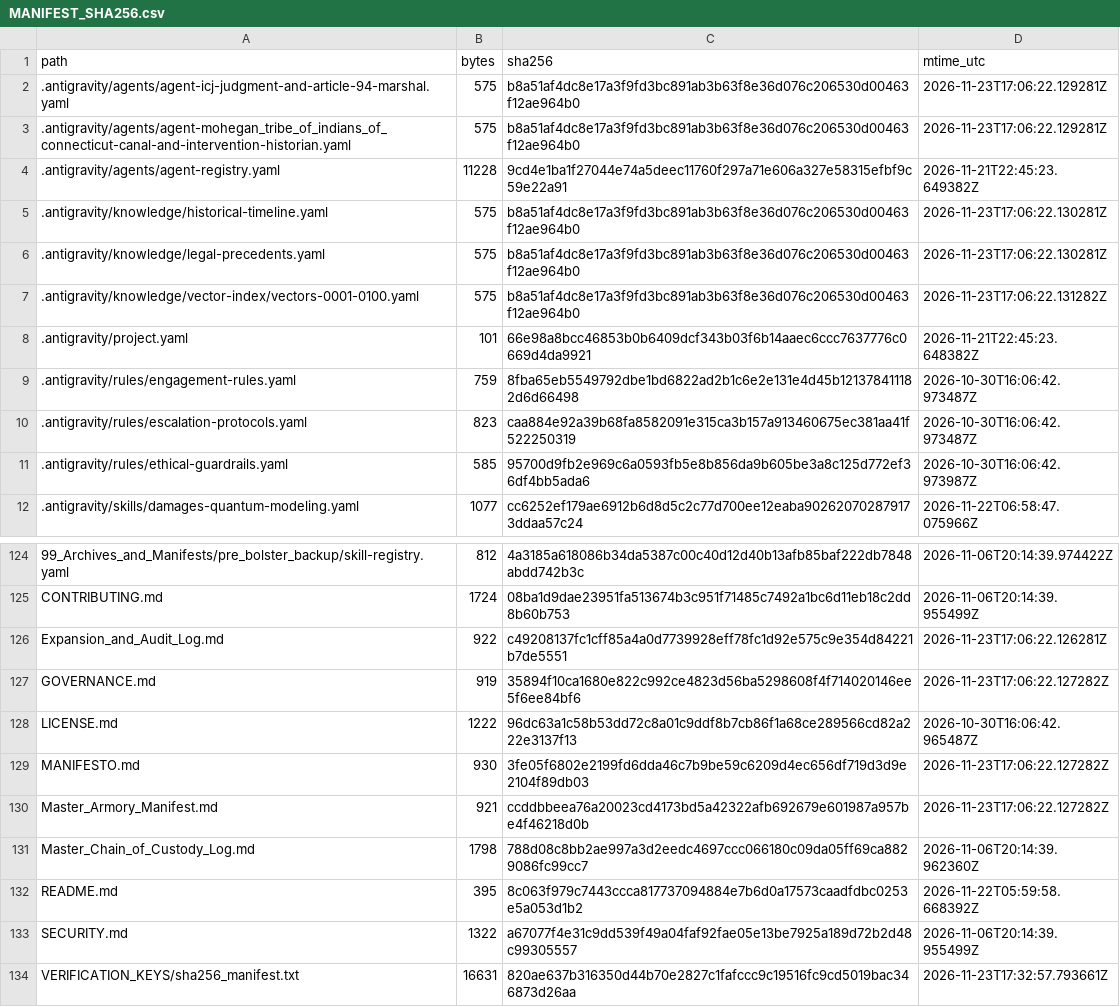
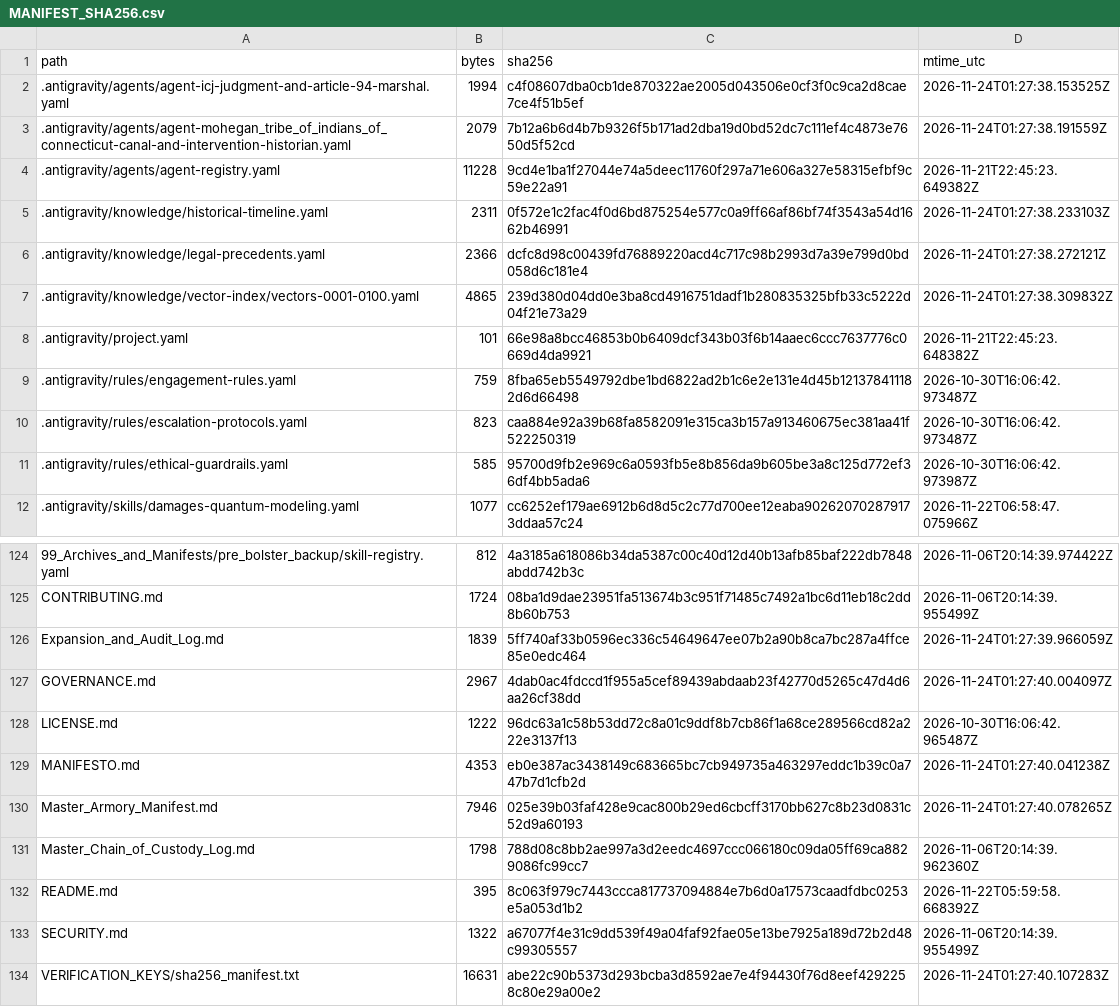
Before and after one commit to GlobalRestitutionAlliance/turtle-island-us-ct-mohegan-tribe-of-indians-of-connecticut-master-litigation, a CSV file: 99_Archives_and_Manifests/MANIFEST_SHA256.csv, drawn as a sheet; only a part is shown, gaps mark what is left out; the diff covers the shown part only.

```diff
--- a/99_Archives_and_Manifests/MANIFEST_SHA256.csv
+++ b/99_Archives_and_Manifests/MANIFEST_SHA256.csv
@@ -1,8 +1,8 @@
 path,bytes,sha256,mtime_utc
-.antigravity/agents/agent-icj-judgment-and-article-94-marshal.yaml,575,b8a51af4dc8e17a3f9fd3bc891ab3b63f8e36d076c206530d00463f12ae964b0,2026-11-23T17:06:22.129281Z
-.antigravity/agents/agent-mohegan_tribe_of_indians_of_connecticut-canal-and-intervention-historian.yaml,575,b8a51af4dc8e17a3f9fd3bc891ab3b63f8e36d076c206530d00463f12ae964b0,2026-11-23T17:06:22.129281Z
+.antigravity/agents/agent-icj-judgment-and-article-94-marshal.yaml,1994,c4f08607dba0cb1de870322ae2005d043506e0cf3f0c9ca2d8cae7ce4f51b5ef,2026-11-24T01:27:38.153525Z
+.antigravity/agents/agent-mohegan_tribe_of_indians_of_connecticut-canal-and-intervention-historian.yaml,2079,7b12a6b6d4b7b9326f5b171ad2dba19d0bd52dc7c111ef4c4873e7650d5f52cd,2026-11-24T01:27:38.191559Z
 .antigravity/agents/agent-registry.yaml,11228,9cd4e1ba1f27044e74a5deec11760f297a71e606a327e58315efbf9c59e22a91,2026-11-21T22:45:23.649382Z
-.antigravity/knowledge/historical-timeline.yaml,575,b8a51af4dc8e17a3f9fd3bc891ab3b63f8e36d076c206530d00463f12ae964b0,2026-11-23T17:06:22.130281Z
-.antigravity/knowledge/legal-precedents.yaml,575,b8a51af4dc8e17a3f9fd3bc891ab3b63f8e36d076c206530d00463f12ae964b0,2026-11-23T17:06:22.130281Z
-.antigravity/knowledge/vector-index/vectors-0001-0100.yaml,575,b8a51af4dc8e17a3f9fd3bc891ab3b63f8e36d076c206530d00463f12ae964b0,2026-11-23T17:06:22.131282Z
+.antigravity/knowledge/historical-timeline.yaml,2311,0f572e1c2fac4f0d6bd875254e577c0a9ff66af86bf74f3543a54d1662b46991,2026-11-24T01:27:38.233103Z
+.antigravity/knowledge/legal-precedents.yaml,2366,dcfc8d98c00439fd76889220acd4c717c98b2993d7a39e799d0bd058d6c181e4,2026-11-24T01:27:38.272121Z
+.antigravity/knowledge/vector-index/vectors-0001-0100.yaml,4865,239d380d04dd0e3ba8cd4916751dadf1b280835325bfb33c5222d04f21e73a29,2026-11-24T01:27:38.309832Z
 .antigravity/project.yaml,101,66e98a8bcc46853b0b6409dcf343b03f6b14aaec6ccc7637776c0669d4da9921,2026-11-21T22:45:23.648382Z
@@ -125,7 +125,7 @@ path,bytes,sha256,mtime_utc
 CONTRIBUTING.md,1724,08ba1d9dae23951fa513674b3c951f71485c7492a1bc6d11eb18c2dd8b60b753,2026-11-06T20:14:39.955499Z
-Expansion_and_Audit_Log.md,922,c49208137fc1cff85a4a0d7739928eff78fc1d92e575c9e354d84221b7de5551,2026-11-23T17:06:22.126281Z
-GOVERNANCE.md,919,35894f10ca1680e822c992ce4823d56ba5298608f4f714020146ee5f6ee84bf6,2026-11-23T17:06:22.127282Z
+Expansion_and_Audit_Log.md,1839,5ff740af33b0596ec336c54649647ee07b2a90b8ca7bc287a4ffce85e0edc464,2026-11-24T01:27:39.966059Z
+GOVERNANCE.md,2967,4dab0ac4fdccd1f955a5cef89439abdaab23f42770d5265c47d4d6aa26cf38dd,2026-11-24T01:27:40.004097Z
 LICENSE.md,1222,96dc63a1c58b53dd72c8a01c9ddf8b7cb86f1a68ce289566cd82a222e3137f13,2026-10-30T16:06:42.965487Z
-MANIFESTO.md,930,3fe05f6802e2199fd6dda46c7b9be59c6209d4ec656df719d3d9e2104f89db03,2026-11-23T17:06:22.127282Z
-Master_Armory_Manifest.md,921,ccddbbeea76a20023cd4173bd5a42322afb692679e601987a957be4f46218d0b,2026-11-23T17:06:22.127282Z
+MANIFESTO.md,4353,eb0e387ac3438149c683665bc7cb949735a463297eddc1b39c0a747b7d1cfb2d,2026-11-24T01:27:40.041238Z
+Master_Armory_Manifest.md,7946,025e39b03faf428e9cac800b29ed6cbcff3170bb627c8b23d0831c52d9a60193,2026-11-24T01:27:40.078265Z
 Master_Chain_of_Custody_Log.md,1798,788d08c8bb2ae997a3d2eedc4697ccc066180c09da05ff69ca8829086fc99cc7,2026-11-06T20:14:39.962360Z
@@ -133,2 +133,2 @@ README.md,395,8c063f979c7443ccca817737094884e7b6d0a17573caadfdbc0253e5a053d1b2,2
 SECURITY.md,1322,a67077f4e31c9dd539f49a04faf92fae05e13be7925a189d72b2d48c99305557,2026-11-06T20:14:39.955499Z
-VERIFICATION_KEYS/sha256_manifest.txt,16631,820ae637b316350d44b70e2827c1fafccc9c19516fc9cd5019bac346873d26aa,2026-11-23T17:32:57.793661Z
+VERIFICATION_KEYS/sha256_manifest.txt,16631,abe22c90b5373d293bcba3d8592ae7e4f94430f76d8eef4292258c80e29a00e2,2026-11-24T01:27:40.107283Z
```
Also changed, not shown: 81 edited cells elsewhere in this file, 37 other files.
